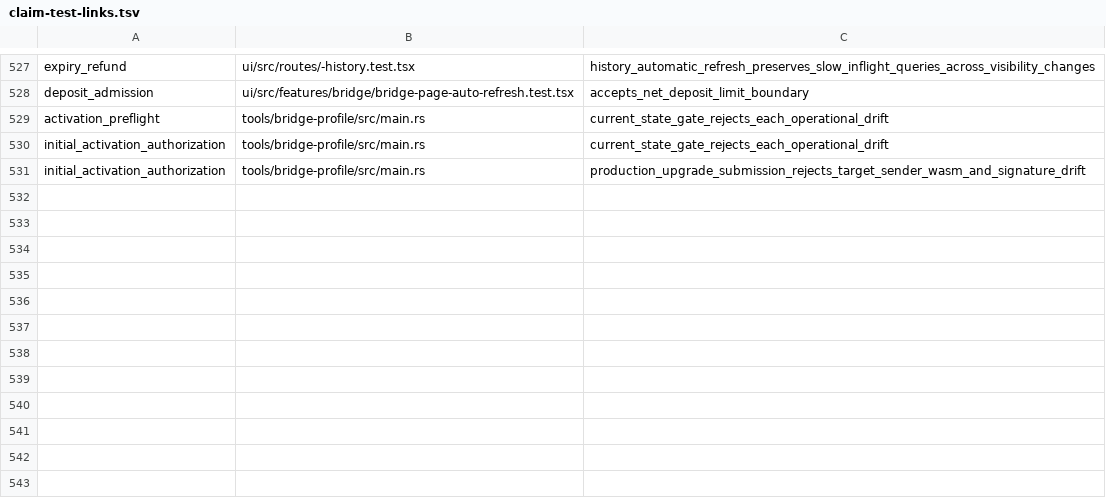
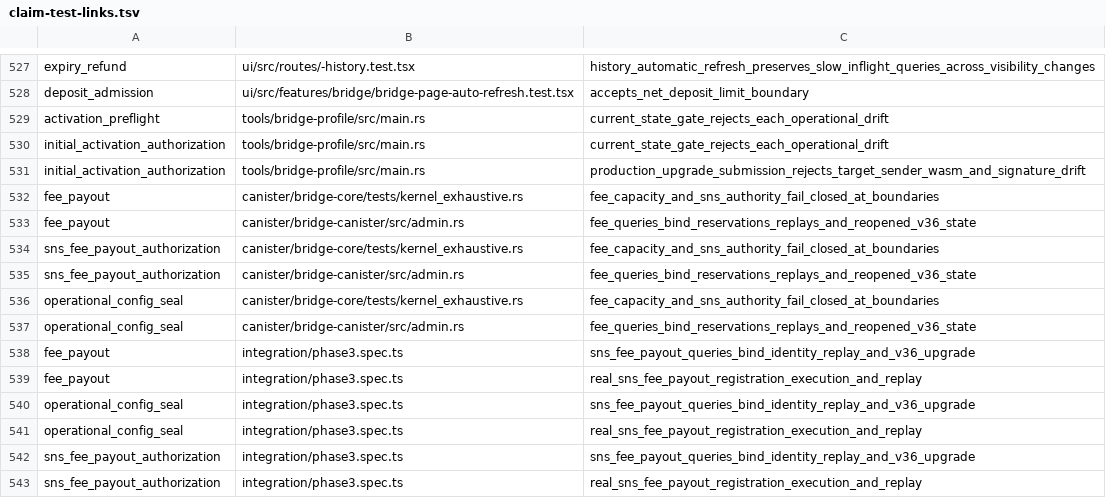
Before and after one commit to humandebri/Bridge, a TSV file: verification/claim-test-links.tsv, drawn as a sheet; only a part is shown, gaps mark what is left out; the diff names each change by its address in the sheet, - before the commit and + after, or states it on an @@ line.

```diff
--- a/verification/claim-test-links.tsv
+++ b/verification/claim-test-links.tsv
+row 532: fee_payout | canister/bridge-core/tests/kernel_exhaustive.rs | fee_capacity_and_sns_authority_fail_closed_at_boundaries
+row 533: fee_payout | canister/bridge-canister/src/admin.rs | fee_queries_bind_reservations_replays_and_reopened_v36_state
+row 534: sns_fee_payout_authorization | canister/bridge-core/tests/kernel_exhaustive.rs | fee_capacity_and_sns_authority_fail_closed_at_boundaries
+row 535: sns_fee_payout_authorization | canister/bridge-canister/src/admin.rs | fee_queries_bind_reservations_replays_and_reopened_v36_state
+row 536: operational_config_seal | canister/bridge-core/tests/kernel_exhaustive.rs | fee_capacity_and_sns_authority_fail_closed_at_boundaries
+row 537: operational_config_seal | canister/bridge-canister/src/admin.rs | fee_queries_bind_reservations_replays_and_reopened_v36_state
+row 538: fee_payout | integration/phase3.spec.ts | sns_fee_payout_queries_bind_identity_replay_and_v36_upgrade
+row 539: fee_payout | integration/phase3.spec.ts | real_sns_fee_payout_registration_execution_and_replay
+row 540: operational_config_seal | integration/phase3.spec.ts | sns_fee_payout_queries_bind_identity_replay_and_v36_upgrade
+row 541: operational_config_seal | integration/phase3.spec.ts | real_sns_fee_payout_registration_execution_and_replay
+row 542: sns_fee_payout_authorization | integration/phase3.spec.ts | sns_fee_payout_queries_bind_identity_replay_and_v36_upgrade
+row 543: sns_fee_payout_authorization | integration/phase3.spec.ts | real_sns_fee_payout_registration_execution_and_replay
```
Also changed, not shown: verification/claim-semantics.tsv, verification/claim-test-manifest.tsv, 40 other files.
